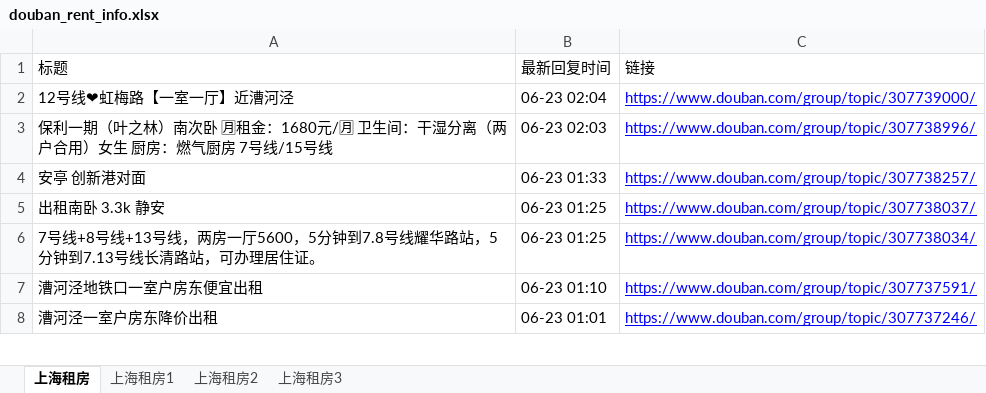
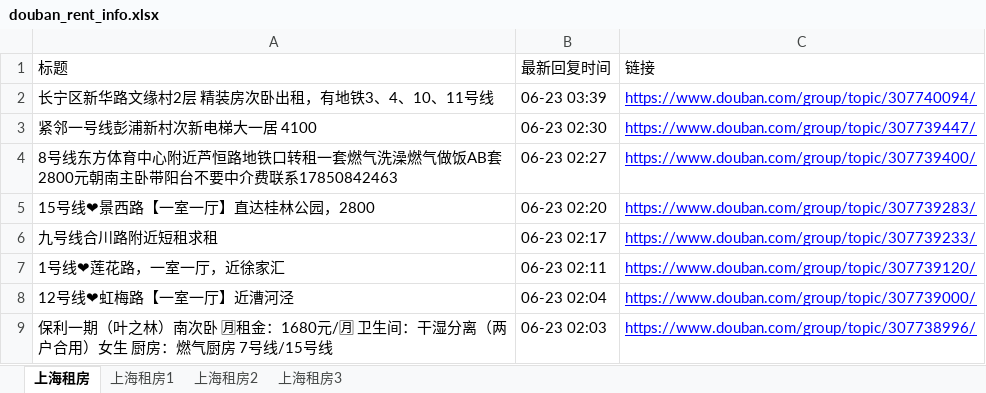
Before and after one commit to RyanShi0118/rent-info-crawler, an Excel workbook: douban_rent_info.xlsx, sheet 上海租房, drawn as a sheet; only a part is shown; the shorter side is filled out with more unchanged rows; values as stored, in another font and other column widths than the file's, no borders; the diff names each change by its address in the sheet, - before the commit and + after, or states it on an @@ line.

```diff
--- a/douban_rent_info.xlsx (sheet 上海租房)
+++ b/douban_rent_info.xlsx (sheet 上海租房)
+row 2: 长宁区新华路文缘村2层 精装房次卧出租，有地铁3、4、10、11号线 | 06-23 03:39 | https://www.douban.com/group/topic/307740094/
+row 3: 紧邻一号线彭浦新村次新电梯大一居 4100 | 06-23 02:30 | https://www.douban.com/group/topic/307739447/
+row 4: 8号线东方体育中心附近芦恒路地铁口转租一套燃气洗澡燃气做饭AB套2800元朝南主卧带阳台不要中介费联系17850842463 | 06-23 02:27 | https://www.douban.com/group/topic/307739400/
+row 5: 15号线❤景西路【一室一厅】直达桂林公园，2800 | 06-23 02:20 | https://www.douban.com/group/topic/307739283/
+row 6: 九号线合川路附近短租求租 | 06-23 02:17 | https://www.douban.com/group/topic/307739233/
+row 7: 1号线❤莲花路，一室一厅，近徐家汇 | 06-23 02:11 | https://www.douban.com/group/topic/307739120/
```
Also changed, not shown: sheet 上海租房1, filtered_rent_info.xlsx, 1 other file.
